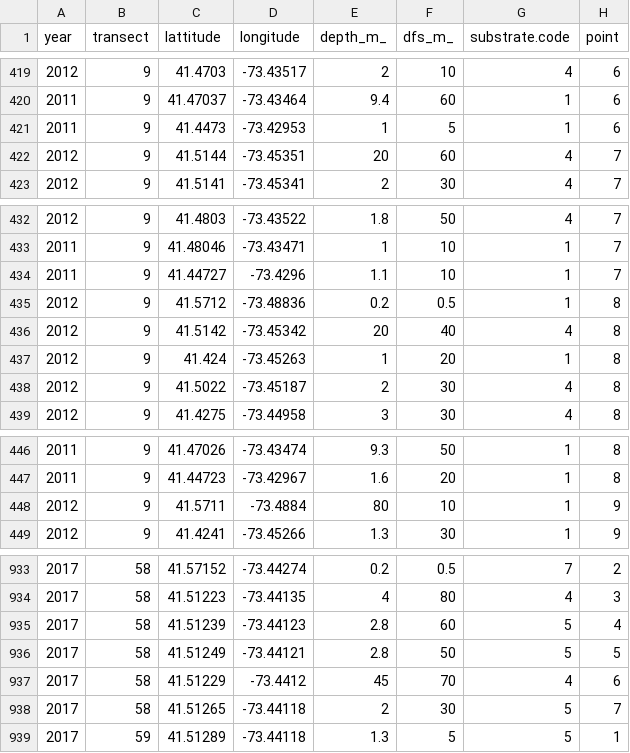
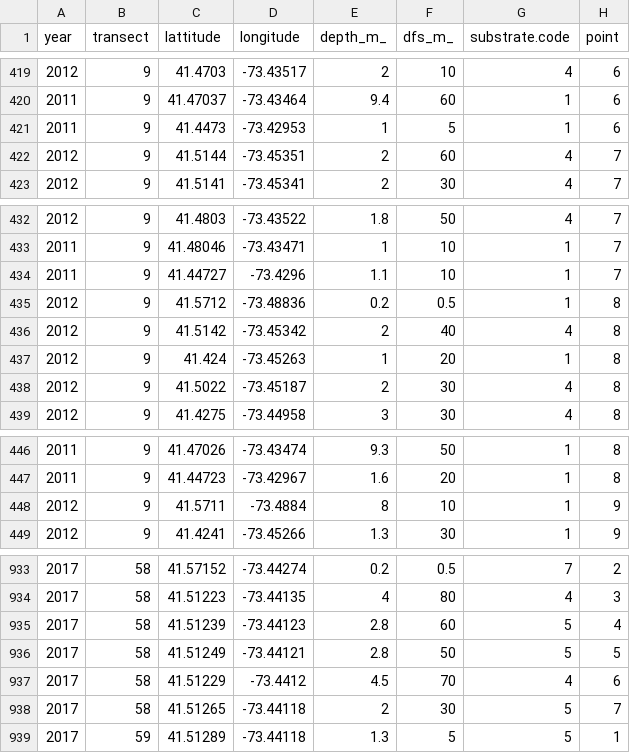
Before and after one commit to ScubaDotTech/OpenAIS, a CSV file: Candlewood_Lake2025/SdT-CT_AIS-Geddy-Winter-2024/eco_base.csv, drawn as a sheet; only a part is shown, gaps mark what is left out; the diff covers the shown part only; the diff names each change by its address in the sheet, - before the commit and + after, or states it on an @@ line.

Commit message:
Fixing random depths and cementing zebra muscle data
YIPPEE

```diff
--- a/Candlewood_Lake2025/SdT-CT_AIS-Geddy-Winter-2024/eco_base.csv
+++ b/Candlewood_Lake2025/SdT-CT_AIS-Geddy-Winter-2024/eco_base.csv
-E422 (depth_m_): 20
+E422 (depth_m_): 2
-E436 (depth_m_): 20
+E436 (depth_m_): 2
-E448 (depth_m_): 80
+E448 (depth_m_): 8
-E937 (depth_m_): 45
+E937 (depth_m_): 4.5
```
Also changed, not shown: 8 edited cells elsewhere in this file, 1 other file.
